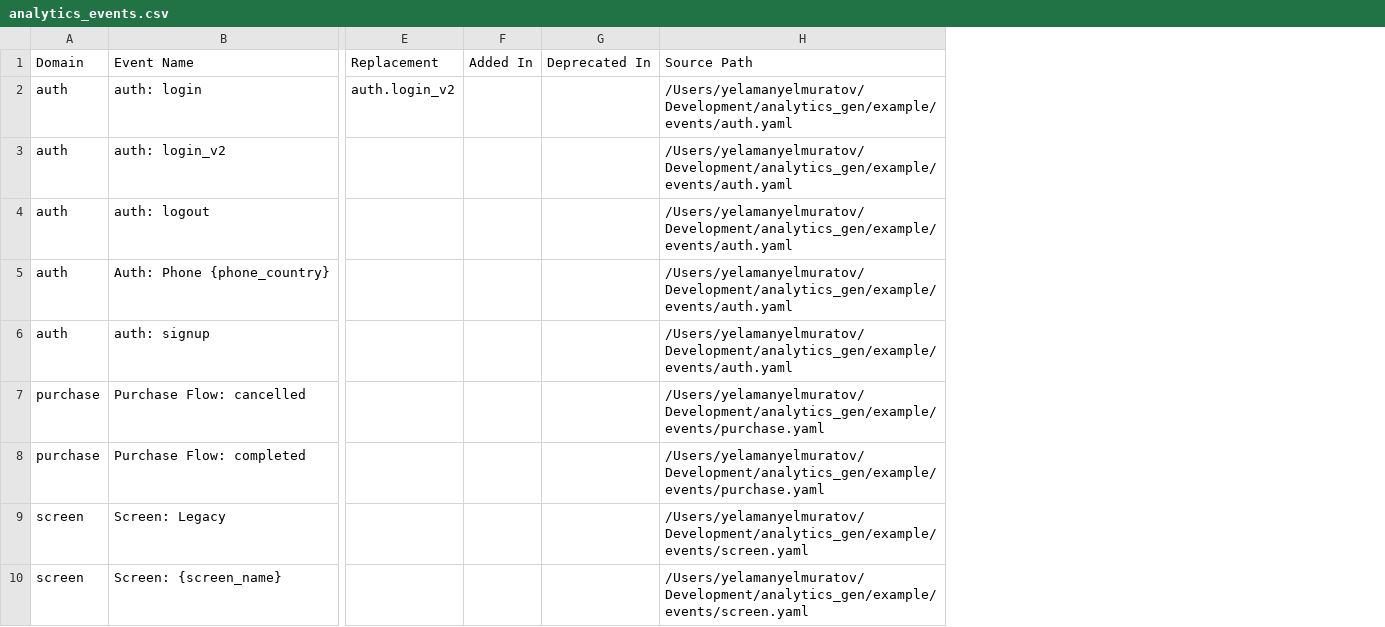
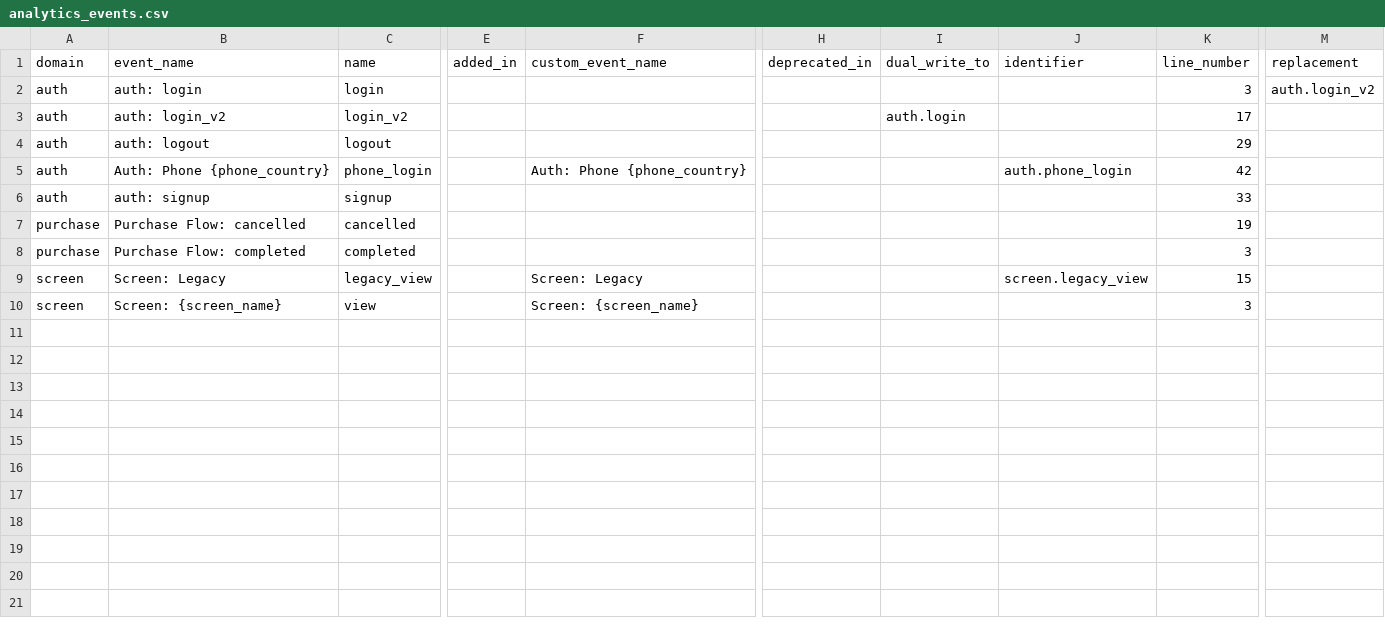
Before and after one commit to yelmuratoff/analytics_gen, a CSV file: example/assets/generated/analytics_events.csv, drawn as a sheet; only a part is shown, gaps mark what is left out; removed rows and columns are numbered as before the commit, all else as after; rows hold the shown columns only; the diff names each change by its address in the sheet, - before the commit and + after, or states it on an @@ line.

```diff
--- a/example/assets/generated/analytics_events.csv
+++ b/example/assets/generated/analytics_events.csv
+column C, rows 2-10: login | login_v2 | logout | phone_login | signup | cancelled | completed | legacy_view | view
+column E, empty
+column F, rows 5-10: Auth: Phone {phone_country} |  |  |  | Screen: Legacy | Screen: {screen_name}
-column E, row 2: auth.login_v2
-column F, empty
-column G, empty
-column H, rows 2-10: /Users/yelamanyelmuratov/Development/analytics_gen/example/events/auth.yaml | /Users/yelamanyelmuratov/Development/analytics_gen/example/events/auth.yaml | /Users/yelamanyelmuratov/Development/analytics_gen/example/events/auth.yaml | /Users/yelamanyelmuratov/Development/analytics_gen/example/events/auth.yaml | /Users/yelamanyelmuratov/Development/analytics_gen/example/events/auth.yaml | /Users/yelamanyelmuratov/Development/analytics_gen/example/events/purchase.yaml | /Users/yelamanyelmuratov/Development/analytics_gen/example/events/purchase.yaml | /Users/yelamanyelmuratov/Development/analytics_gen/example/events/screen.yaml | /Users/yelamanyelmuratov/Development/analytics_gen/example/events/screen.yaml
+column H, empty
+column I, row 3: auth.login
+column J, rows 5-9: auth.phone_login |  |  |  | screen.legacy_view
+column K, rows 2-10: 3 | 17 | 29 | 42 | 33 | 19 | 3 | 15 | 3
+column M, row 2: auth.login_v2
-row 1: Domain | Event Name | Replacement | Added In | Deprecated In | Source Path
+row 1: domain | event_name | name | added_in | custom_event_name | deprecated_in | dual_write_to | identifier | line_number | replacement
```
Also changed, not shown: example/assets/generated/analytics_master.csv, example/assets/generated/analytics_parameters.csv, 9 other files.
